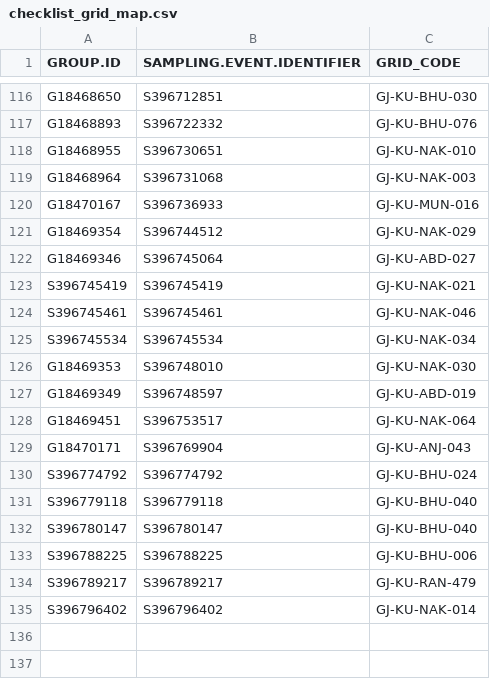
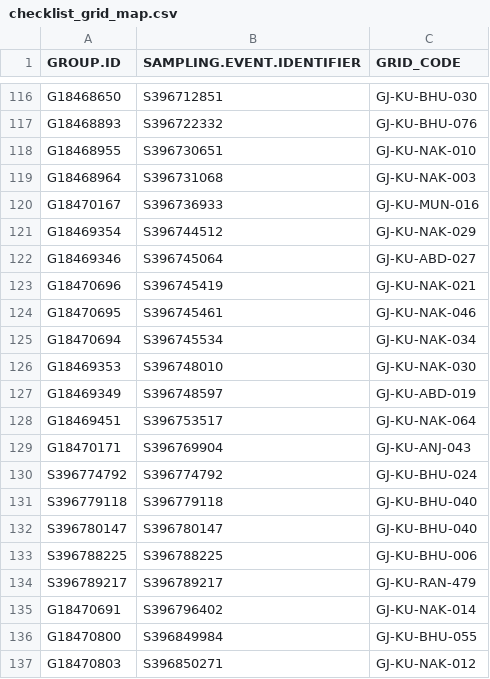
Before and after one commit to birdcountindia/pmc-dashboard, a CSV file: years/2026/protocol/checklist_grid_map.csv, drawn as a sheet; only a part is shown, gaps mark what is left out.

```diff
--- a/years/2026/protocol/checklist_grid_map.csv
+++ b/years/2026/protocol/checklist_grid_map.csv
@@ -122,5 +122,5 @@ G18469354,S396744512,GJ-KU-NAK-029
 G18469346,S396745064,GJ-KU-ABD-027
-S396745419,S396745419,GJ-KU-NAK-021
-S396745461,S396745461,GJ-KU-NAK-046
-S396745534,S396745534,GJ-KU-NAK-034
+G18470696,S396745419,GJ-KU-NAK-021
+G18470695,S396745461,GJ-KU-NAK-046
+G18470694,S396745534,GJ-KU-NAK-034
 G18469353,S396748010,GJ-KU-NAK-030
@@ -134,2 +134,4 @@ S396788225,S396788225,GJ-KU-BHU-006
 S396789217,S396789217,GJ-KU-RAN-479
-S396796402,S396796402,GJ-KU-NAK-014
+G18470691,S396796402,GJ-KU-NAK-014
+G18470800,S396849984,GJ-KU-BHU-055
+G18470803,S396850271,GJ-KU-NAK-012
```
Also changed, not shown: years/2026/checklist_grid_map.csv, years/2026/nonprotocol/checklist_grid_map.csv, 33 other files.
